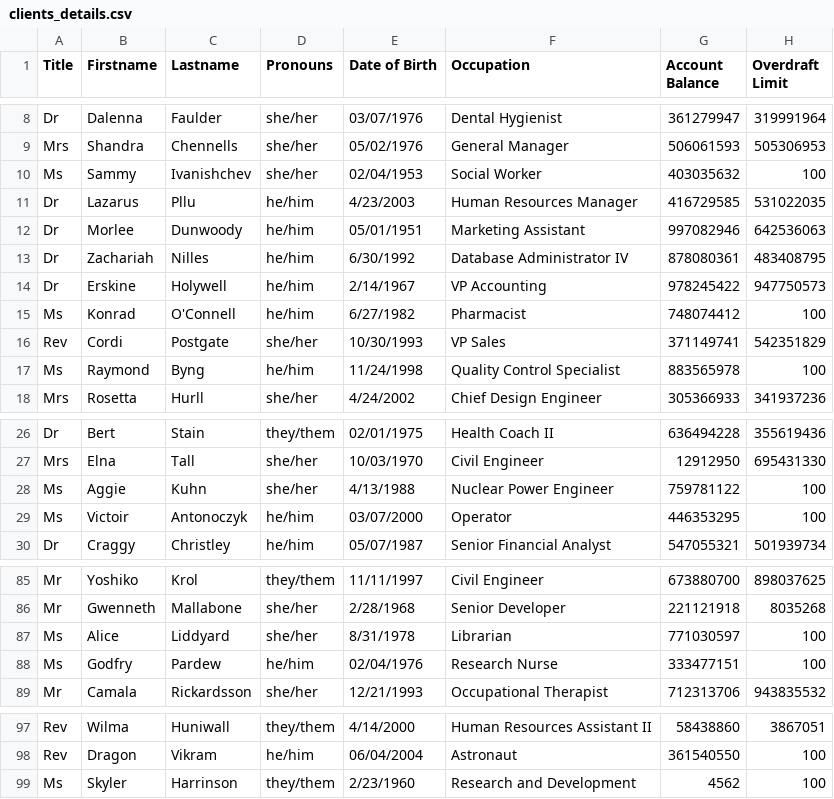
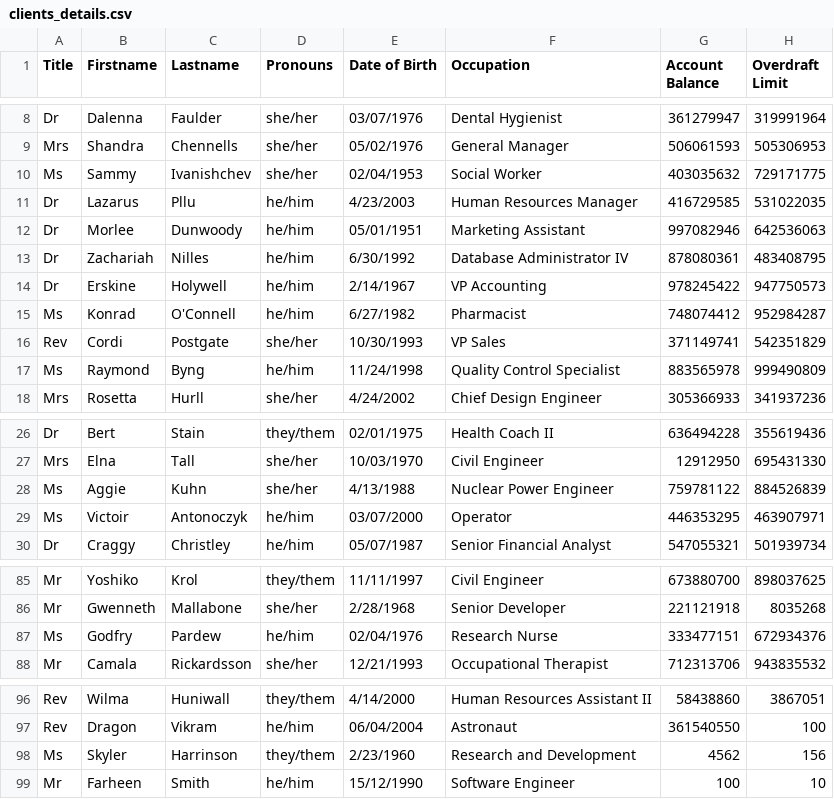
Before and after one commit to fmehmood12345/BankingProject, a CSV file: database/clients_details.csv, drawn as a sheet; only a part is shown, gaps mark what is left out; the diff covers the shown part only.

```diff
--- a/database/clients_details.csv
+++ b/database/clients_details.csv
@@ -9,3 +9,3 @@ Dr,Dalenna,Faulder,she/her,03/07/1976,Dental Hygienist,361279947,319991964
 Mrs,Shandra,Chennells,she/her,05/02/1976,General Manager,506061593,505306953
-Ms,Sammy,Ivanishchev,she/her,02/04/1953,Social Worker,403035632,100
+Ms,Sammy,Ivanishchev,she/her,02/04/1953,Social Worker,403035632,729171775
 Dr,Lazarus,Pllu,he/him,4/23/2003,Human Resources Manager,416729585,531022035
@@ -14,5 +14,5 @@ Dr,Zachariah,Nilles,he/him,6/30/1992,Database Administrator IV,878080361,4834087
 Dr,Erskine,Holywell,he/him,2/14/1967,VP Accounting,978245422,947750573
-Ms,Konrad,O'Connell,he/him,6/27/1982,Pharmacist,748074412,100
+Ms,Konrad,O'Connell,he/him,6/27/1982,Pharmacist,748074412,952984287
 Rev,Cordi,Postgate,she/her,10/30/1993,VP Sales,371149741,542351829
-Ms,Raymond,Byng,he/him,11/24/1998,Quality Control Specialist,883565978,100
+Ms,Raymond,Byng,he/him,11/24/1998,Quality Control Specialist,883565978,999490809
 Mrs,Rosetta,Hurll,she/her,4/24/2002,Chief Design Engineer,305366933,341937236
@@ -27,4 +27,4 @@ Dr,Bert,Stain,they/them,02/01/1975,Health Coach II,636494228,355619436
 Mrs,Elna,Tall,she/her,10/03/1970,Civil Engineer,12912950,695431330
-Ms,Aggie,Kuhn,she/her,4/13/1988,Nuclear Power Engineer,759781122,100
-Ms,Victoir,Antonoczyk,he/him,03/07/2000,Operator,446353295,100
+Ms,Aggie,Kuhn,she/her,4/13/1988,Nuclear Power Engineer,759781122,884526839
+Ms,Victoir,Antonoczyk,he/him,03/07/2000,Operator,446353295,463907971
 Dr,Craggy,Christley,he/him,05/07/1987,Senior Financial Analyst,547055321,501939734
@@ -86,4 +86,3 @@ Mr,Yoshiko,Krol,they/them,11/11/1997,Civil Engineer,673880700,898037625
 Mr,Gwenneth,Mallabone,she/her,2/28/1968,Senior Developer,221121918,8035268
-Ms,Alice,Liddyard,she/her,8/31/1978,Librarian,771030597,100
-Ms,Godfry,Pardew,he/him,02/04/1976,Research Nurse,333477151,100
+Ms,Godfry,Pardew,he/him,02/04/1976,Research Nurse,333477151,672934376
 Mr,Camala,Rickardsson,she/her,12/21/1993,Occupational Therapist,712313706,943835532
@@ -98,2 +97,3 @@ Rev,Wilma,Huniwall,they/them,4/14/2000,Human Resources Assistant II,58438860,386
 Rev,Dragon,Vikram,he/him,06/04/2004,Astronaut,361540550,100
-Ms,Skyler,Harrinson,they/them,2/23/1960,Research and Development,4562,100
+Ms,Skyler,Harrinson,they/them,2/23/1960,Research and Development,4562,156
+Mr,Farheen,Smith,he/him,15/12/1990,Software Engineer,100,10
```
Also changed, not shown: 7 edited cells elsewhere in this file, 5 other files.
